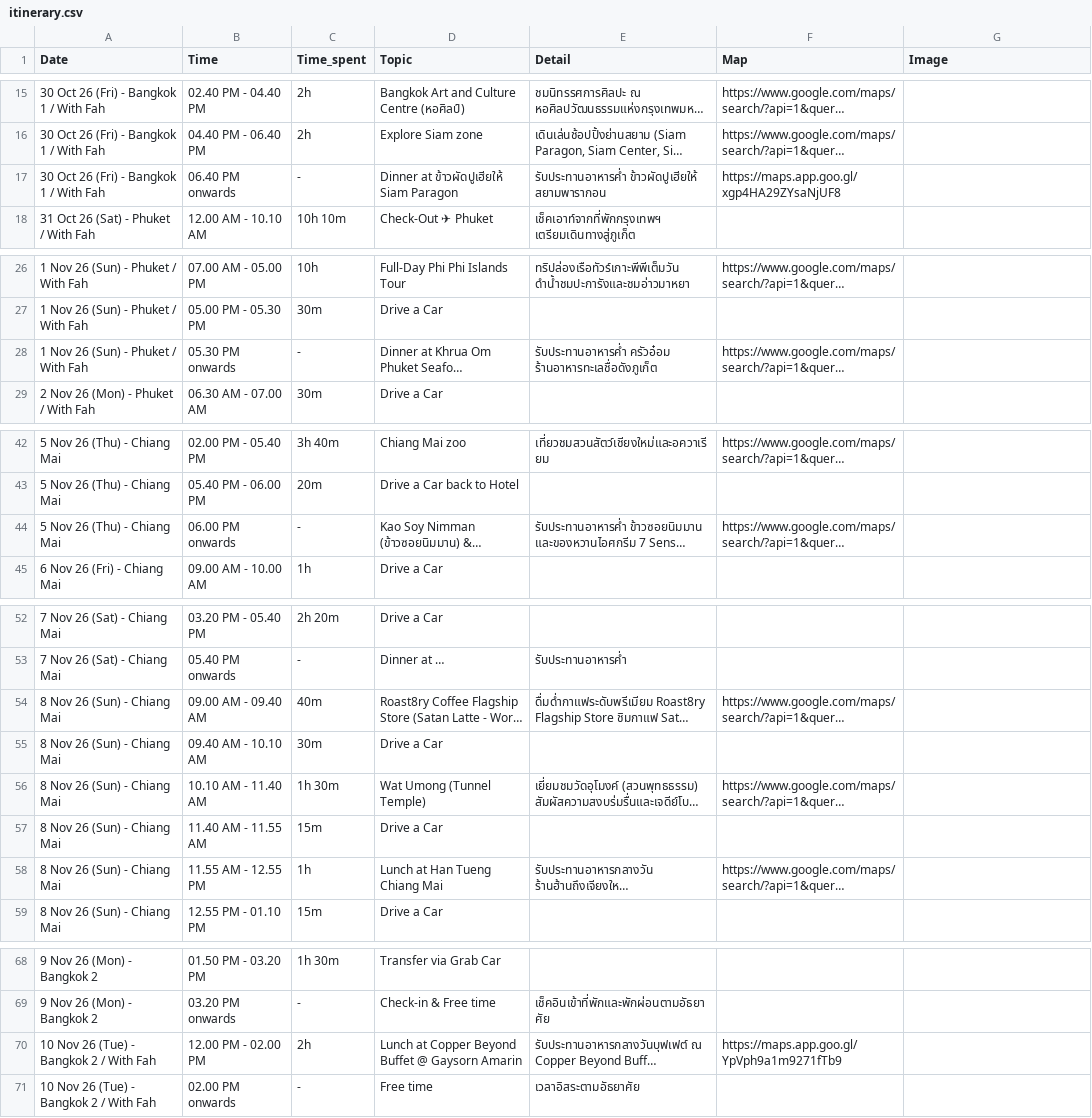
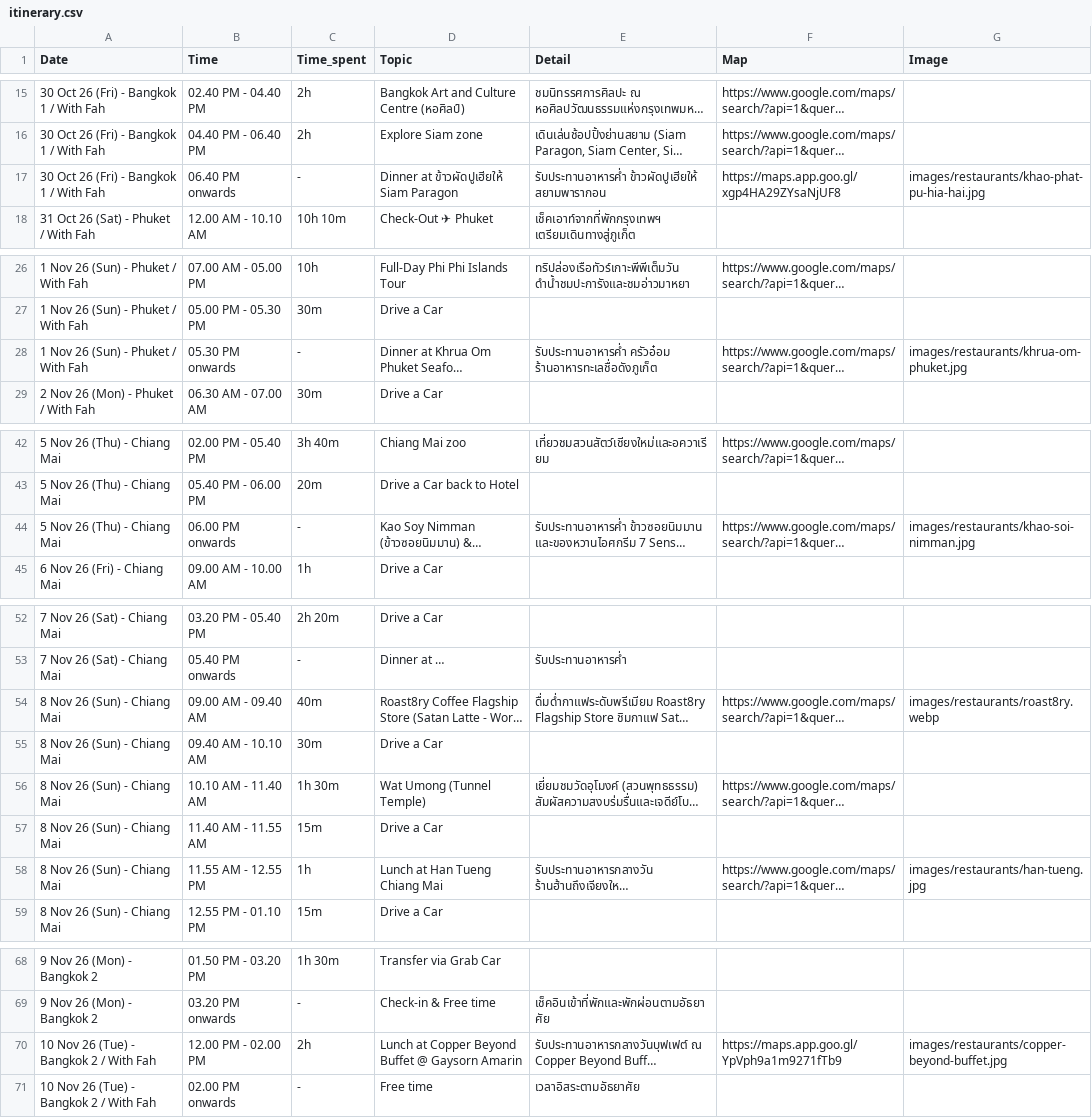
Before and after one commit to asamaliammukda-ux/thailand2026, a CSV file: data/itinerary.csv, drawn as a sheet; only a part is shown, gaps mark what is left out; long unchanged cells end in …; the diff names each change by its address in the sheet, - before the commit and + after, or states it on an @@ line.

```diff
--- a/data/itinerary.csv
+++ b/data/itinerary.csv
-G17 (Image): (empty)
+G17 (Image): images/restaurants/khao-phat-pu-hia-hai.jpg
-G28 (Image): (empty)
+G28 (Image): images/restaurants/khrua-om-phuket.jpg
-G44 (Image): (empty)
+G44 (Image): images/restaurants/khao-soi-nimman.jpg
-G54 (Image): (empty)
+G54 (Image): images/restaurants/roast8ry.webp
-G58 (Image): (empty)
+G58 (Image): images/restaurants/han-tueng.jpg
-G70 (Image): (empty)
+G70 (Image): images/restaurants/copper-beyond-buffet.jpg
```
Also changed, not shown: 1 other file.
